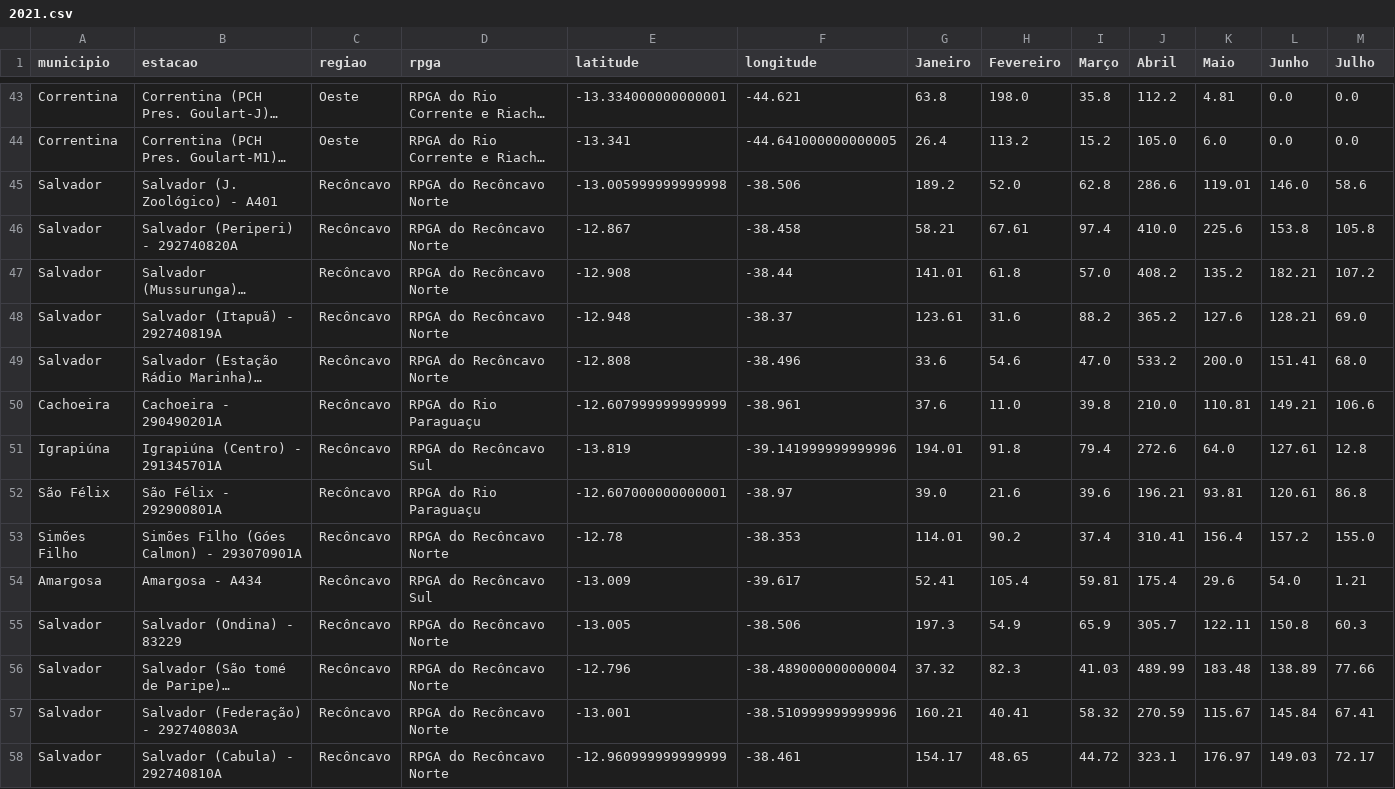
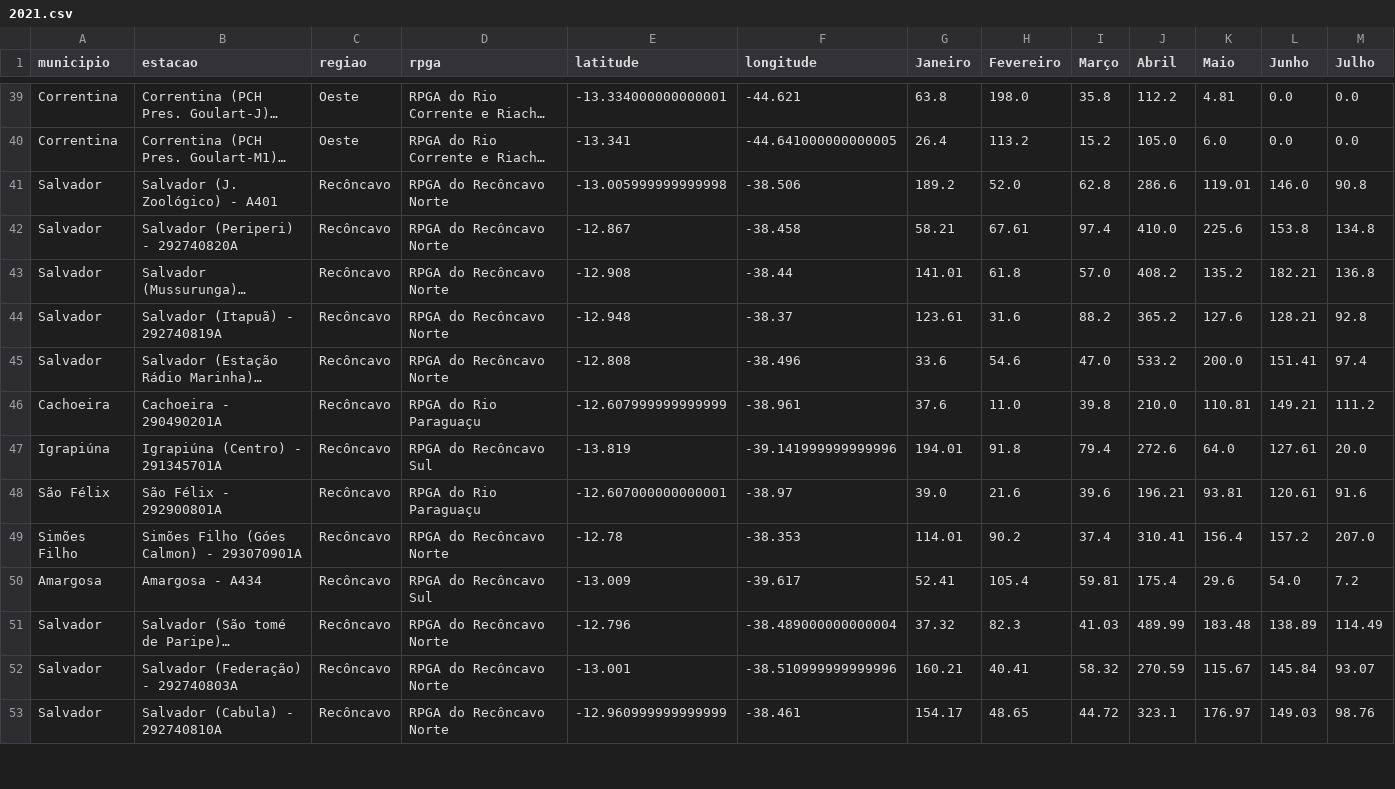
Before and after one commit to SantiagoAmaral/monitoramento1, a CSV file: dados/mensal/2021.csv, drawn as a sheet; only a part is shown, gaps mark what is left out; long unchanged cells end in …; removed rows and columns are numbered as before the commit, all else as after; the diff covers the shown part only; the diff names each change by its address in the sheet, - before the commit and + after, or states it on an @@ line.

```diff
--- a/dados/mensal/2021.csv
+++ b/dados/mensal/2021.csv
-M41 (Julho): 58.6
+M41 (Julho): 90.8
-M42 (Julho): 105.8
+M42 (Julho): 134.8
-M43 (Julho): 107.2
+M43 (Julho): 136.8
-M44 (Julho): 69.0
+M44 (Julho): 92.8
-M45 (Julho): 68.0
+M45 (Julho): 97.4
-M46 (Julho): 106.6
+M46 (Julho): 111.2
-M47 (Julho): 12.8
+M47 (Julho): 20.0
-M48 (Julho): 86.8
+M48 (Julho): 91.6
-M49 (Julho): 155.0
+M49 (Julho): 207.0
-M50 (Julho): 1.21
+M50 (Julho): 7.2
-row 55: Salvador | Salvador (Ondina) - 83229 | Recôncavo | RPGA do Recôncavo Norte | -13.005 | -38.506 | 197.3 | 54.9 | 65.9 | 305.7 | 122.11 | 150.8 | 60.3
-M51 (Julho): 77.66
+M51 (Julho): 114.49
-M52 (Julho): 67.41
+M52 (Julho): 93.07
-M53 (Julho): 72.17
+M53 (Julho): 98.76
```
Also changed, not shown: 5 removed rows and 45 edited cells elsewhere in this file.
